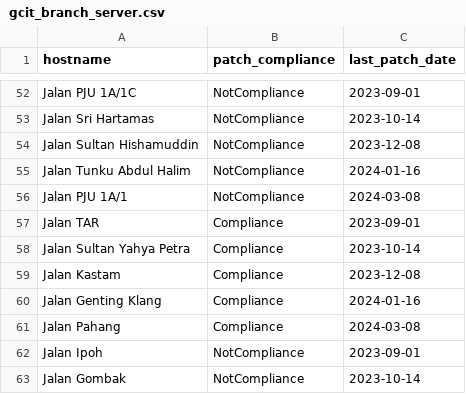
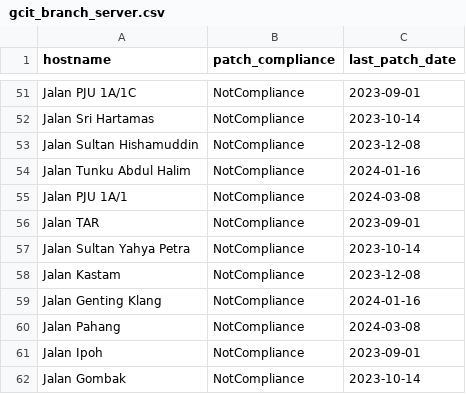
Before and after one commit to bentleyckl/ckl_dashboard_output, a CSV file: gcit_branch_server.csv, drawn as a sheet; only a part is shown, gaps mark what is left out; the diff covers the shown part only.

```diff
--- a/gcit_branch_server.csv
+++ b/gcit_branch_server.csv
@@ -56,7 +55,7 @@ Jalan Tunku Abdul Halim,NotCompliance,2024-01-16
 Jalan PJU 1A/1,NotCompliance,2024-03-08
-Jalan TAR,Compliance,2023-09-01
-Jalan Sultan Yahya Petra,Compliance,2023-10-14
-Jalan Kastam,Compliance,2023-12-08
-Jalan Genting Klang,Compliance,2024-01-16
-Jalan Pahang,Compliance,2024-03-08
+Jalan TAR,NotCompliance,2023-09-01
+Jalan Sultan Yahya Petra,NotCompliance,2023-10-14
+Jalan Kastam,NotCompliance,2023-12-08
+Jalan Genting Klang,NotCompliance,2024-01-16
+Jalan Pahang,NotCompliance,2024-03-08
 Jalan Ipoh,NotCompliance,2023-09-01
```
Also changed, not shown: 17 added rows, 1 removed row and 30 edited cells elsewhere in this file, 2 other files.
